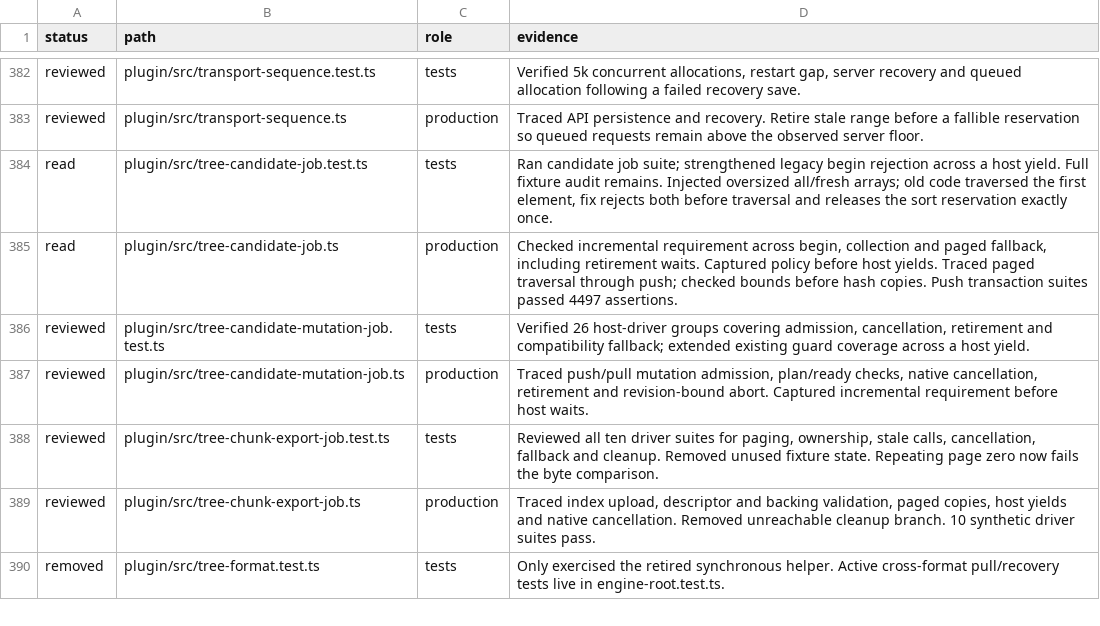
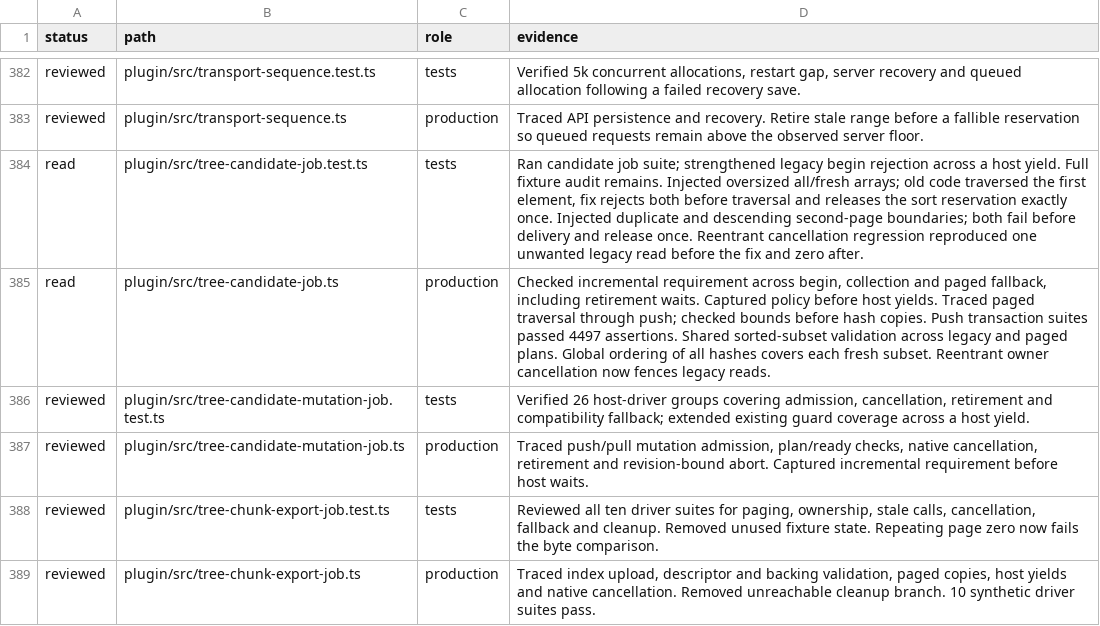
Before and after one commit to Savemech/obsetync, a TSV file: docs/1.13-module-audit.tsv, drawn as a sheet; only a part is shown, gaps mark what is left out; the shorter side is filled out with more unchanged rows.

Commit message:
fix: honor owner cancellation before candidate chunk reads

```diff
--- a/docs/1.13-module-audit.tsv
+++ b/docs/1.13-module-audit.tsv
@@ -383,4 +383,4 @@ reviewed	plugin/src/transport-sequence.test.ts	tests	Verified 5k concurrent allo
 reviewed	plugin/src/transport-sequence.ts	production	Traced API persistence and recovery. Retire stale range before a fallible reservation so queued requests remain above the observed server floor.
-read	plugin/src/tree-candidate-job.test.ts	tests	Ran candidate job suite; strengthened legacy begin rejection across a host yield. Full fixture audit remains. Injected oversized all/fresh arrays; old code traversed the first element, fix rejects both before traversal and releases the sort reservation exactly once.
-read	plugin/src/tree-candidate-job.ts	production	Checked incremental requirement across begin, collection and paged fallback, including retirement waits. Captured policy before host yields. Traced paged traversal through push; checked bounds before hash copies. Push transaction suites passed 4497 assertions.
+read	plugin/src/tree-candidate-job.test.ts	tests	Ran candidate job suite; strengthened legacy begin rejection across a host yield. Full fixture audit remains. Injected oversized all/fresh arrays; old code traversed the first element, fix rejects both before traversal and releases the sort reservation exactly once. Injected duplicate and descending second-page boundaries; both fail before delivery and release once. Reentrant cancellation regression reproduced one unwanted legacy read before the fix and zero after.
+read	plugin/src/tree-candidate-job.ts	production	Checked incremental requirement across begin, collection and paged fallback, including retirement waits. Captured policy before host yields. Traced paged traversal through push; checked bounds before hash copies. Push transaction suites passed 4497 assertions. Shared sorted-subset validation across legacy and paged plans. Global ordering of all hashes covers each fresh subset. Reentrant owner cancellation now fences legacy reads.
 reviewed	plugin/src/tree-candidate-mutation-job.test.ts	tests	Verified 26 host-driver groups covering admission, cancellation, retirement and compatibility fallback; extended existing guard coverage across a host yield.
```
Also changed, not shown: 2 other files.
